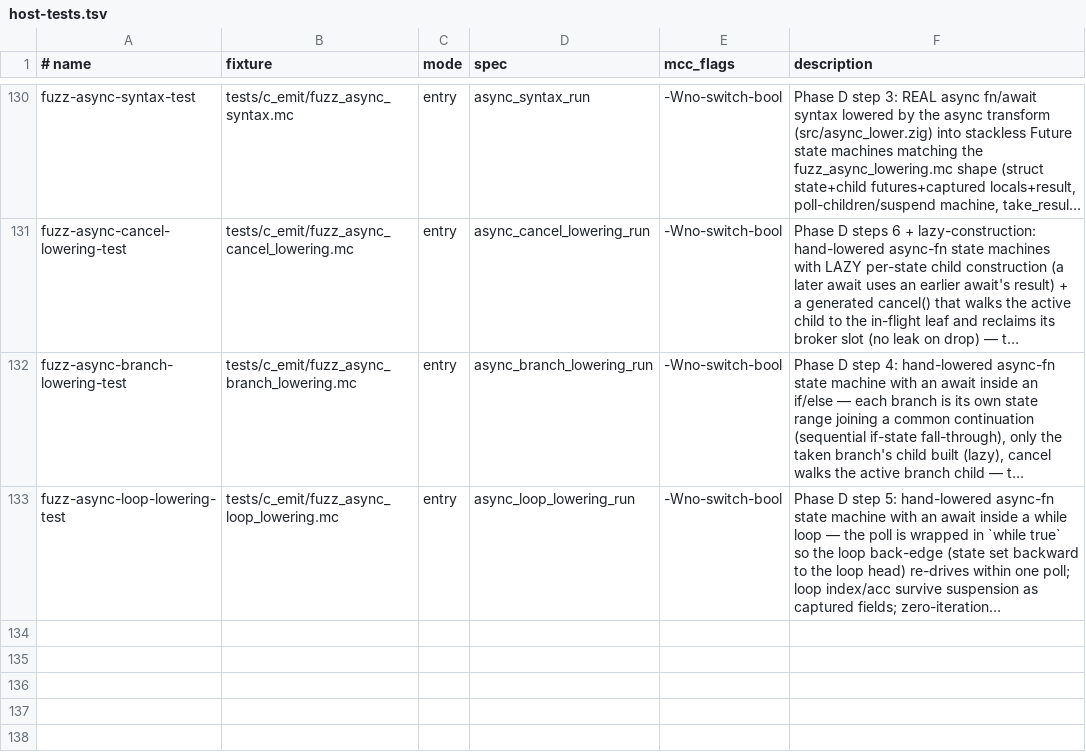
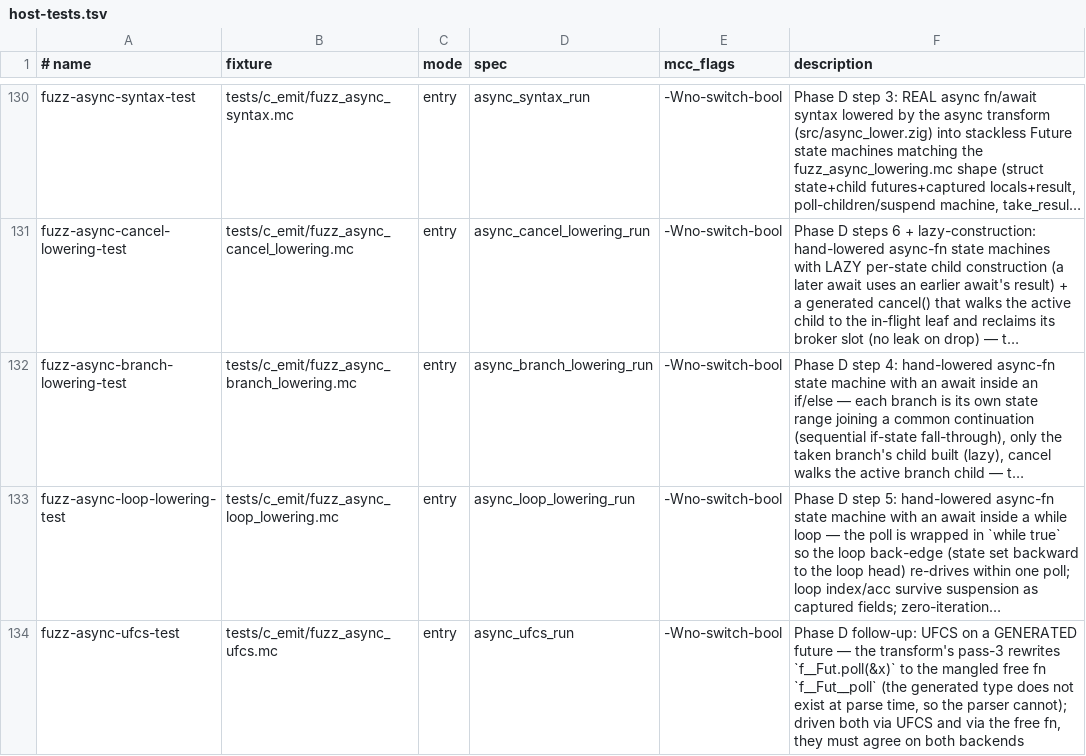
Before and after one commit to Haofei/modern-c, a TSV file: tools/lib/host-tests.tsv, drawn as a sheet; only a part is shown, gaps mark what is left out; long unchanged cells end in …; the diff names each change by its address in the sheet, - before the commit and + after, or states it on an @@ line.

```diff
--- a/tools/lib/host-tests.tsv
+++ b/tools/lib/host-tests.tsv
+row 134: fuzz-async-ufcs-test | tests/c_emit/fuzz_async_ufcs.mc | entry | async_ufcs_run | -Wno-switch-bool | Phase D follow-up: UFCS on a GENERATED future — the transform's pass-3 rewrites `f__Fut.poll(&x)` to the mangled free fn `f__Fut__poll` (the generated type does not exist at parse time, so the parser cannot); driven both via UFCS and via the free fn, they must agree on both backends
```
Also changed, not shown: 2 other files.
